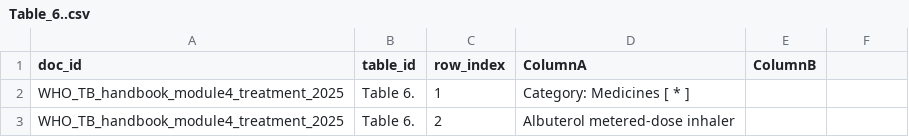
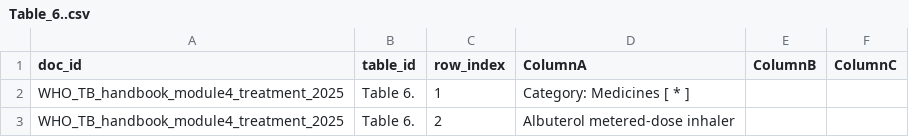
Before and after one commit to aiclinicalmentor-sketch/rag, a CSV file: public/rag/tables/WHO_TB_handbook_module4_treatment_2025/Table_6..csv, drawn as a sheet; only a part is shown; the diff names each change by its address in the sheet, - before the commit and + after, or states it on an @@ line.

```diff
--- a/public/rag/tables/WHO_TB_handbook_module4_treatment_2025/Table_6..csv
+++ b/public/rag/tables/WHO_TB_handbook_module4_treatment_2025/Table_6..csv
-F1: (empty)
+F1: ColumnC
```
Also changed, not shown: public/rag/tables/WHO_TB_handbook_module4_treatment_2025/Table_1.10.1..csv, public/rag/tables/WHO_TB_handbook_module4_treatment_2025/Table_1.9.1..csv, 9 other files.
